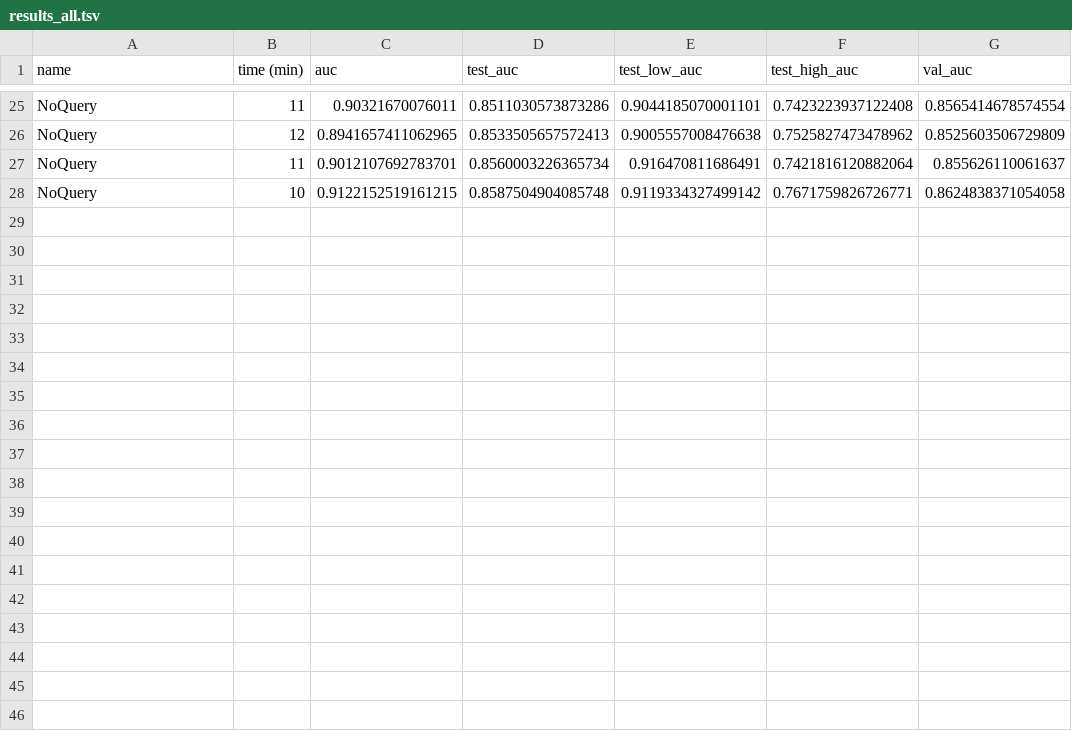
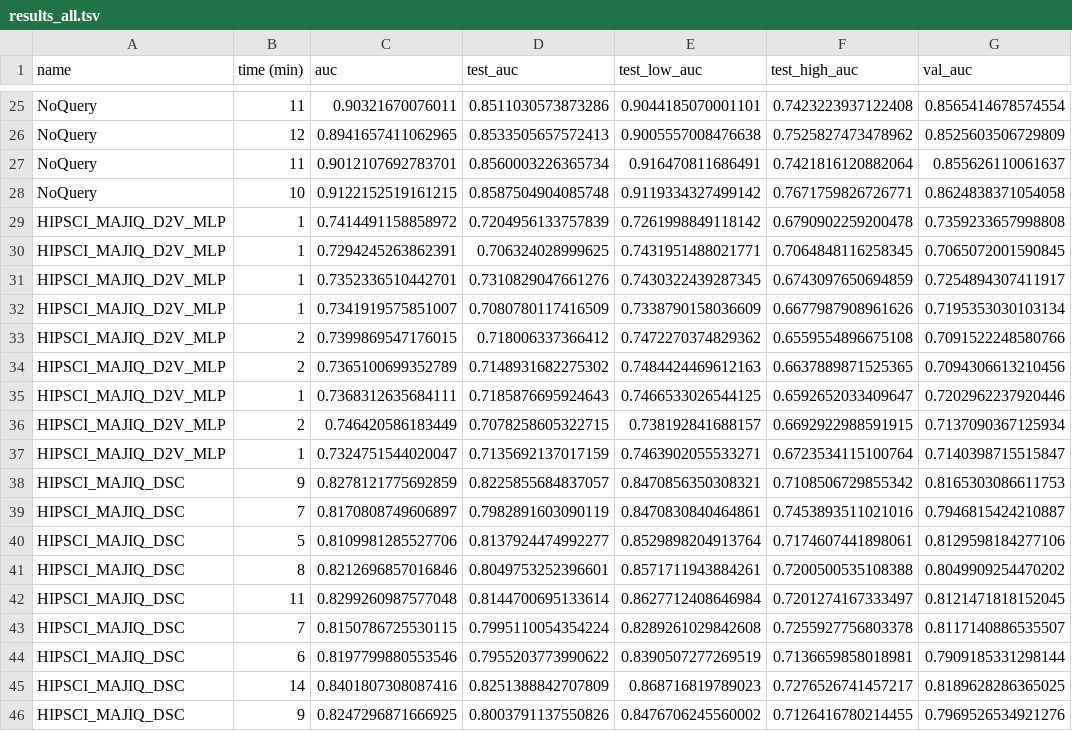
Before and after one commit to arnegebert/splicing, a TSV file: saved/final/results_all.tsv, drawn as a sheet; only a part is shown, gaps mark what is left out; the diff names each change by its address in the sheet, - before the commit and + after, or states it on an @@ line.

Commit message:
Adding first text, overnight results

```diff
--- a/saved/final/results_all.tsv
+++ b/saved/final/results_all.tsv
+row 29: HIPSCI_MAJIQ_D2V_MLP | 1 | 0.7414491158858972 | 0.7204956133757839 | 0.7261998849118142 | 0.6790902259200478 | 0.7359233657998808
+row 30: HIPSCI_MAJIQ_D2V_MLP | 1 | 0.7294245263862391 | 0.706324028999625 | 0.7431951488021771 | 0.7064848116258345 | 0.7065072001590845
+row 31: HIPSCI_MAJIQ_D2V_MLP | 1 | 0.7352336510442701 | 0.7310829047661276 | 0.7430322439287345 | 0.6743097650694859 | 0.7254894307411917
+row 32: HIPSCI_MAJIQ_D2V_MLP | 1 | 0.7341919575851007 | 0.7080780117416509 | 0.7338790158036609 | 0.6677987908961626 | 0.7195353030103134
+row 33: HIPSCI_MAJIQ_D2V_MLP | 2 | 0.7399869547176015 | 0.718006337366412 | 0.7472270374829362 | 0.6559554896675108 | 0.7091522248580766
+row 34: HIPSCI_MAJIQ_D2V_MLP | 2 | 0.7365100699352789 | 0.7148931682275302 | 0.7484424469612163 | 0.6637889871525365 | 0.7094306613210456
+row 35: HIPSCI_MAJIQ_D2V_MLP | 1 | 0.7368312635684111 | 0.7185876695924643 | 0.7466533026544125 | 0.6592652033409647 | 0.7202962237920446
+row 36: HIPSCI_MAJIQ_D2V_MLP | 2 | 0.746420586183449 | 0.7078258605322715 | 0.738192841688157 | 0.6692922988591915 | 0.7137090367125934
+row 37: HIPSCI_MAJIQ_D2V_MLP | 1 | 0.7324751544020047 | 0.7135692137017159 | 0.7463902055533271 | 0.6723534115100764 | 0.7140398715515847
+row 38: HIPSCI_MAJIQ_DSC | 9 | 0.8278121775692859 | 0.8225855684837057 | 0.8470856350308321 | 0.7108506729855342 | 0.8165303086611753
+row 39: HIPSCI_MAJIQ_DSC | 7 | 0.8170808749606897 | 0.7982891603090119 | 0.8470830840464861 | 0.7453893511021016 | 0.7946815424210887
+row 40: HIPSCI_MAJIQ_DSC | 5 | 0.8109981285527706 | 0.8137924474992277 | 0.8529898204913764 | 0.7174607441898061 | 0.8129598184277106
+row 41: HIPSCI_MAJIQ_DSC | 8 | 0.8212696857016846 | 0.8049753252396601 | 0.8571711943884261 | 0.7200500535108388 | 0.8049909254470202
+row 42: HIPSCI_MAJIQ_DSC | 11 | 0.8299260987577048 | 0.8144700695133614 | 0.8627712408646984 | 0.7201274167333497 | 0.8121471818152045
+row 43: HIPSCI_MAJIQ_DSC | 7 | 0.8150786725530115 | 0.7995110054354224 | 0.8289261029842608 | 0.7255927756803378 | 0.8117140886535507
+row 44: HIPSCI_MAJIQ_DSC | 6 | 0.8197799880553546 | 0.7955203773990622 | 0.8390507277269519 | 0.7136659858018981 | 0.7909185331298144
+row 45: HIPSCI_MAJIQ_DSC | 14 | 0.8401807308087416 | 0.8251388842707809 | 0.868716819789023 | 0.7276526741457217 | 0.8189628286365025
+row 46: HIPSCI_MAJIQ_DSC | 9 | 0.8247296871666925 | 0.8003791137550826 | 0.8476706245560002 | 0.7126416780214455 | 0.7969526534921276
```
Also changed, not shown: saved/final/results_concise.tsv, 9 other files.
